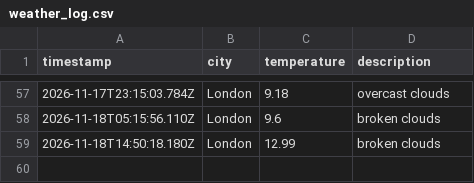
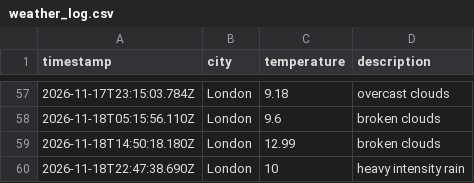
Before and after one commit to TheoHill10/weather-dataOps, a CSV file: data/weather_log.csv, drawn as a sheet; only a part is shown, gaps mark what is left out; the diff names each change by its address in the sheet, - before the commit and + after, or states it on an @@ line.

```diff
--- a/data/weather_log.csv
+++ b/data/weather_log.csv
+row 60: 2026-11-18T22:47:38.690Z | London | 10 | heavy intensity rain
```
Also changed, not shown: 1 other file.
